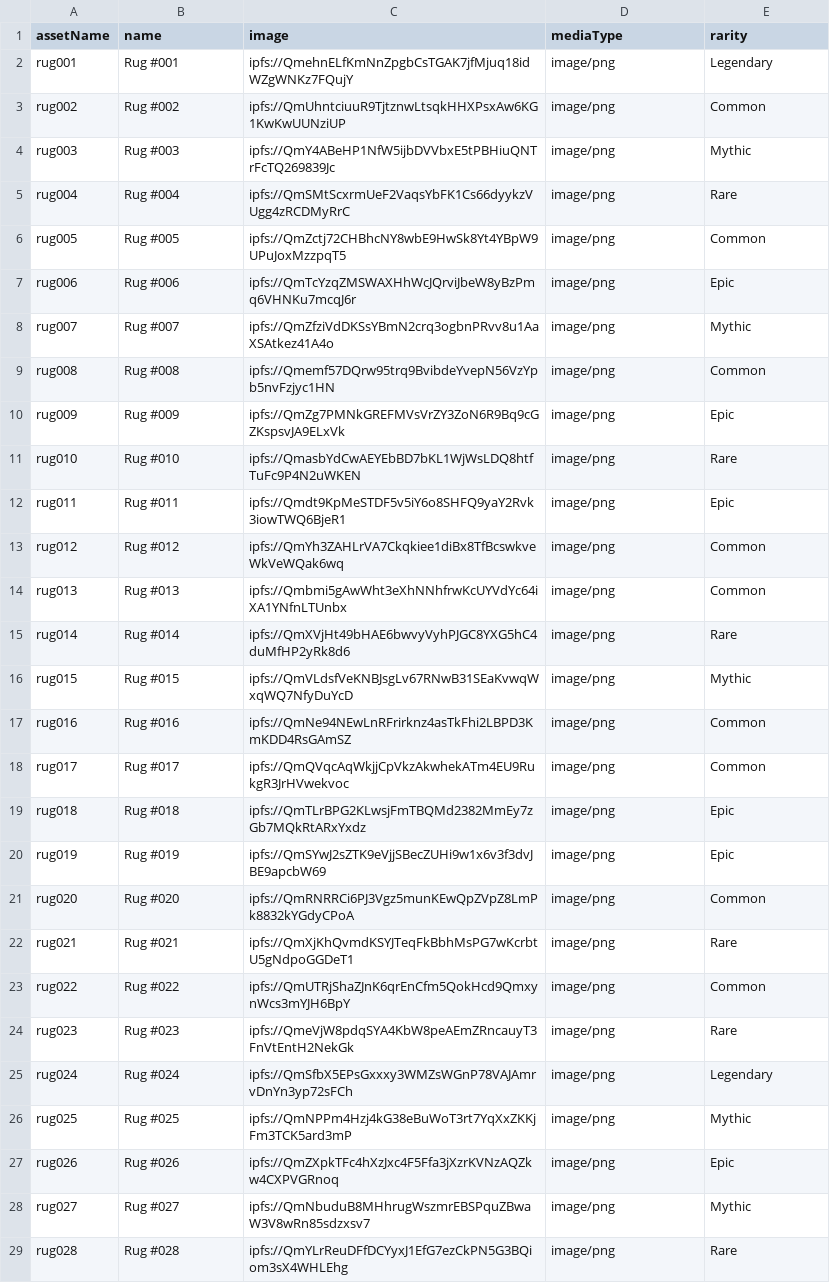
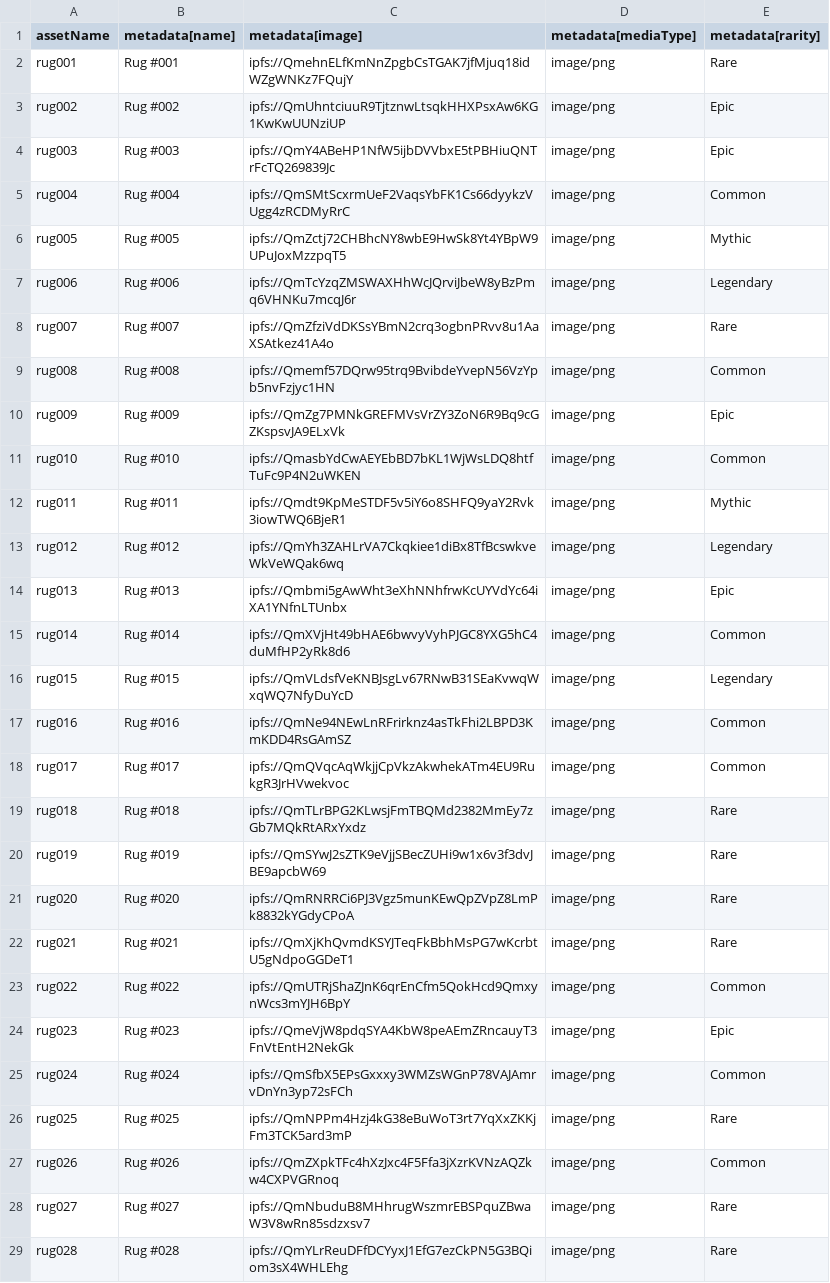
Before and after one commit to htlabs-xyz/cip68generator, a CSV file: public/csv/Rug.csv, drawn as a sheet; only a part is shown; the diff covers the shown part only.

```diff
--- a/public/csv/Rug.csv
+++ b/public/csv/Rug.csv
@@ -1,29 +1,29 @@
-assetName,name,image,mediaType,rarity
-rug001,Rug #001,ipfs://QmehnELfKmNnZpgbCsTGAK7jfMjuq18idWZgWNKz7FQujY,image/png,Legendary
-rug002,Rug #002,ipfs://QmUhntciuuR9TjtznwLtsqkHHXPsxAw6KG1KwKwUUNziUP,image/png,Common
-rug003,Rug #003,ipfs://QmY4ABeHP1NfW5ijbDVVbxE5tPBHiuQNTrFcTQ269839Jc,image/png,Mythic
-rug004,Rug #004,ipfs://QmSMtScxrmUeF2VaqsYbFK1Cs66dyykzVUgg4zRCDMyRrC,image/png,Rare
-rug005,Rug #005,ipfs://QmZctj72CHBhcNY8wbE9HwSk8Yt4YBpW9UPuJoxMzzpqT5,image/png,Common
-rug006,Rug #006,ipfs://QmTcYzqZMSWAXHhWcJQrviJbeW8yBzPmq6VHNKu7mcqJ6r,image/png,Epic
-rug007,Rug #007,ipfs://QmZfziVdDKSsYBmN2crq3ogbnPRvv8u1AaXSAtkez41A4o,image/png,Mythic
+assetName,metadata[name],metadata[image],metadata[mediaType],metadata[rarity]
+rug001,Rug #001,ipfs://QmehnELfKmNnZpgbCsTGAK7jfMjuq18idWZgWNKz7FQujY,image/png,Rare
+rug002,Rug #002,ipfs://QmUhntciuuR9TjtznwLtsqkHHXPsxAw6KG1KwKwUUNziUP,image/png,Epic
+rug003,Rug #003,ipfs://QmY4ABeHP1NfW5ijbDVVbxE5tPBHiuQNTrFcTQ269839Jc,image/png,Epic
+rug004,Rug #004,ipfs://QmSMtScxrmUeF2VaqsYbFK1Cs66dyykzVUgg4zRCDMyRrC,image/png,Common
+rug005,Rug #005,ipfs://QmZctj72CHBhcNY8wbE9HwSk8Yt4YBpW9UPuJoxMzzpqT5,image/png,Mythic
+rug006,Rug #006,ipfs://QmTcYzqZMSWAXHhWcJQrviJbeW8yBzPmq6VHNKu7mcqJ6r,image/png,Legendary
+rug007,Rug #007,ipfs://QmZfziVdDKSsYBmN2crq3ogbnPRvv8u1AaXSAtkez41A4o,image/png,Rare
 rug008,Rug #008,ipfs://Qmemf57DQrw95trq9BvibdeYvepN56VzYpb5nvFzjyc1HN,image/png,Common
 rug009,Rug #009,ipfs://QmZg7PMNkGREFMVsVrZY3ZoN6R9Bq9cGZKspsvJA9ELxVk,image/png,Epic
-rug010,Rug #010,ipfs://QmasbYdCwAEYEbBD7bKL1WjWsLDQ8htfTuFc9P4N2uWKEN,image/png,Rare
-rug011,Rug #011,ipfs://Qmdt9KpMeSTDF5v5iY6o8SHFQ9yaY2Rvk3iowTWQ6BjeR1,image/png,Epic
-rug012,Rug #012,ipfs://QmYh3ZAHLrVA7Ckqkiee1diBx8TfBcswkveWkVeWQak6wq,image/png,Common
-rug013,Rug #013,ipfs://Qmbmi5gAwWht3eXhNNhfrwKcUYVdYc64iXA1YNfnLTUnbx,image/png,Common
-rug014,Rug #014,ipfs://QmXVjHt49bHAE6bwvyVyhPJGC8YXG5hC4duMfHP2yRk8d6,image/png,Rare
-rug015,Rug #015,ipfs://QmVLdsfVeKNBJsgLv67RNwB31SEaKvwqWxqWQ7NfyDuYcD,image/png,Mythic
+rug010,Rug #010,ipfs://QmasbYdCwAEYEbBD7bKL1WjWsLDQ8htfTuFc9P4N2uWKEN,image/png,Common
+rug011,Rug #011,ipfs://Qmdt9KpMeSTDF5v5iY6o8SHFQ9yaY2Rvk3iowTWQ6BjeR1,image/png,Mythic
+rug012,Rug #012,ipfs://QmYh3ZAHLrVA7Ckqkiee1diBx8TfBcswkveWkVeWQak6wq,image/png,Legendary
+rug013,Rug #013,ipfs://Qmbmi5gAwWht3eXhNNhfrwKcUYVdYc64iXA1YNfnLTUnbx,image/png,Epic
+rug014,Rug #014,ipfs://QmXVjHt49bHAE6bwvyVyhPJGC8YXG5hC4duMfHP2yRk8d6,image/png,Common
+rug015,Rug #015,ipfs://QmVLdsfVeKNBJsgLv67RNwB31SEaKvwqWxqWQ7NfyDuYcD,image/png,Legendary
 rug016,Rug #016,ipfs://QmNe94NEwLnRFrirknz4asTkFhi2LBPD3KmKDD4RsGAmSZ,image/png,Common
 rug017,Rug #017,ipfs://QmQVqcAqWkjjCpVkzAkwhekATm4EU9RukgR3JrHVwekvoc,image/png,Common
-rug018,Rug #018,ipfs://QmTLrBPG2KLwsjFmTBQMd2382MmEy7zGb7MQkRtARxYxdz,image/png,Epic
-rug019,Rug #019,ipfs://QmSYwJ2sZTK9eVjjSBecZUHi9w1x6v3f3dvJBE9apcbW69,image/png,Epic
-rug020,Rug #020,ipfs://QmRNRRCi6PJ3Vgz5munKEwQpZVpZ8LmPk8832kYGdyCPoA,image/png,Common
+rug018,Rug #018,ipfs://QmTLrBPG2KLwsjFmTBQMd2382MmEy7zGb7MQkRtARxYxdz,image/png,Rare
+rug019,Rug #019,ipfs://QmSYwJ2sZTK9eVjjSBecZUHi9w1x6v3f3dvJBE9apcbW69,image/png,Rare
+rug020,Rug #020,ipfs://QmRNRRCi6PJ3Vgz5munKEwQpZVpZ8LmPk8832kYGdyCPoA,image/png,Rare
 rug021,Rug #021,ipfs://QmXjKhQvmdKSYJTeqFkBbhMsPG7wKcrbtU5gNdpoGGDeT1,image/png,Rare
 rug022,Rug #022,ipfs://QmUTRjShaZJnK6qrEnCfm5QokHcd9QmxynWcs3mYJH6BpY,image/png,Common
-rug023,Rug #023,ipfs://QmeVjW8pdqSYA4KbW8peAEmZRncauyT3FnVtEntH2NekGk,image/png,Rare
-rug024,Rug #024,ipfs://QmSfbX5EPsGxxxy3WMZsWGnP78VAJAmrvDnYn3yp72sFCh,image/png,Legendary
-rug025,Rug #025,ipfs://QmNPPm4Hzj4kG38eBuWoT3rt7YqXxZKKjFm3TCK5ard3mP,image/png,Mythic
-rug026,Rug #026,ipfs://QmZXpkTFc4hXzJxc4F5Ffa3jXzrKVNzAQZkw4CXPVGRnoq,image/png,Epic
-rug027,Rug #027,ipfs://QmNbuduB8MHhrugWszmrEBSPquZBwaW3V8wRn85sdzxsv7,image/png,Mythic
+rug023,Rug #023,ipfs://QmeVjW8pdqSYA4KbW8peAEmZRncauyT3FnVtEntH2NekGk,image/png,Epic
+rug024,Rug #024,ipfs://QmSfbX5EPsGxxxy3WMZsWGnP78VAJAmrvDnYn3yp72sFCh,image/png,Common
+rug025,Rug #025,ipfs://QmNPPm4Hzj4kG38eBuWoT3rt7YqXxZKKjFm3TCK5ard3mP,image/png,Rare
+rug026,Rug #026,ipfs://QmZXpkTFc4hXzJxc4F5Ffa3jXzrKVNzAQZkw4CXPVGRnoq,image/png,Common
+rug027,Rug #027,ipfs://QmNbuduB8MHhrugWszmrEBSPquZBwaW3V8wRn85sdzxsv7,image/png,Rare
 rug028,Rug #028,ipfs://QmYLrReuDFfDCYyxJ1EfG7ezCkPN5G3BQiom3sX4WHLEhg,image/png,Rare
```
Also changed, not shown: 7 edited cells elsewhere in this file, 16 other files.
